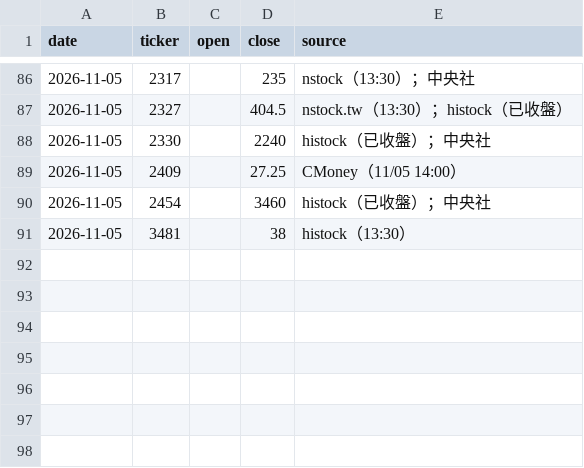
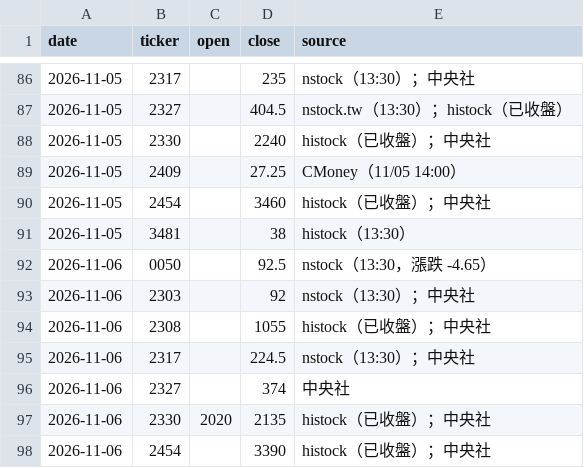
Before and after one commit to markwu831-prog/tw-stock-news, a CSV file: data/prices_daily.csv, drawn as a sheet; only a part is shown, gaps mark what is left out; the diff names each change by its address in the sheet, - before the commit and + after, or states it on an @@ line.

```diff
--- a/data/prices_daily.csv
+++ b/data/prices_daily.csv
+row 92: 2026-11-06 | 0050 |  | 92.5 | nstock（13:30，漲跌 -4.65）
+row 93: 2026-11-06 | 2303 |  | 92 | nstock（13:30）；中央社
+row 94: 2026-11-06 | 2308 |  | 1055 | histock（已收盤）；中央社
+row 95: 2026-11-06 | 2317 |  | 224.5 | nstock（13:30）；中央社
+row 96: 2026-11-06 | 2327 |  | 374 | 中央社
+row 97: 2026-11-06 | 2330 | 2020 | 2135 | histock（已收盤）；中央社
+row 98: 2026-11-06 | 2454 |  | 3390 | histock（已收盤）；中央社
```
Also changed, not shown: data/predictions_daily.csv, 1 other file.
